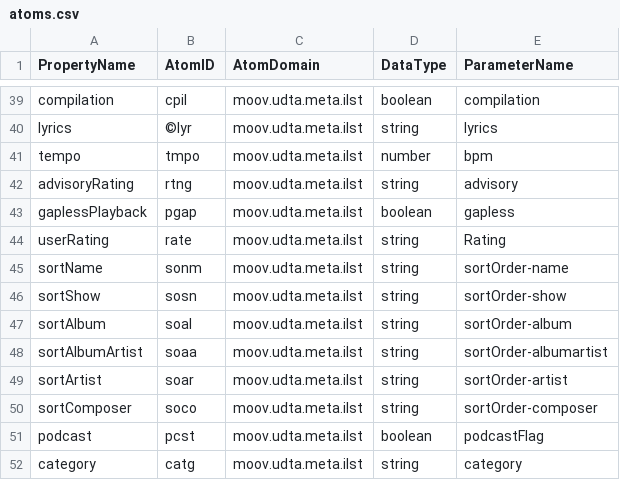
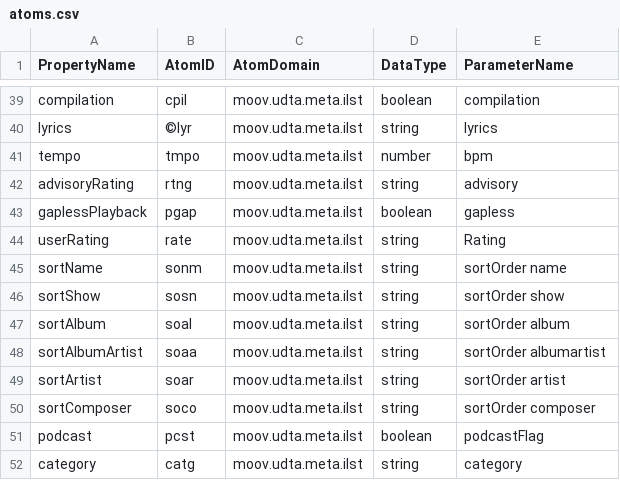
Before and after one commit to seabopo/PowerShell-AtomicParsley, a CSV file: po.AtomicParsley/atoms.csv, drawn as a sheet; only a part is shown, gaps mark what is left out.

Commit message:
fix parameter names

```diff
--- a/po.AtomicParsley/atoms.csv
+++ b/po.AtomicParsley/atoms.csv
@@ -44,8 +44,8 @@ gaplessPlayback,pgap,moov.udta.meta.ilst,boolean,gapless
 userRating,rate,moov.udta.meta.ilst,string,Rating
-sortName,sonm,moov.udta.meta.ilst,string,sortOrder-name
-sortShow,sosn,moov.udta.meta.ilst,string,sortOrder-show
-sortAlbum,soal,moov.udta.meta.ilst,string,sortOrder-album
-sortAlbumArtist,soaa,moov.udta.meta.ilst,string,sortOrder-albumartist
-sortArtist,soar,moov.udta.meta.ilst,string,sortOrder-artist
-sortComposer,soco,moov.udta.meta.ilst,string,sortOrder-composer
+sortName,sonm,moov.udta.meta.ilst,string,sortOrder name
+sortShow,sosn,moov.udta.meta.ilst,string,sortOrder show
+sortAlbum,soal,moov.udta.meta.ilst,string,sortOrder album
+sortAlbumArtist,soaa,moov.udta.meta.ilst,string,sortOrder albumartist
+sortArtist,soar,moov.udta.meta.ilst,string,sortOrder artist
+sortComposer,soco,moov.udta.meta.ilst,string,sortOrder composer
 podcast,pcst,moov.udta.meta.ilst,boolean,podcastFlag
```
